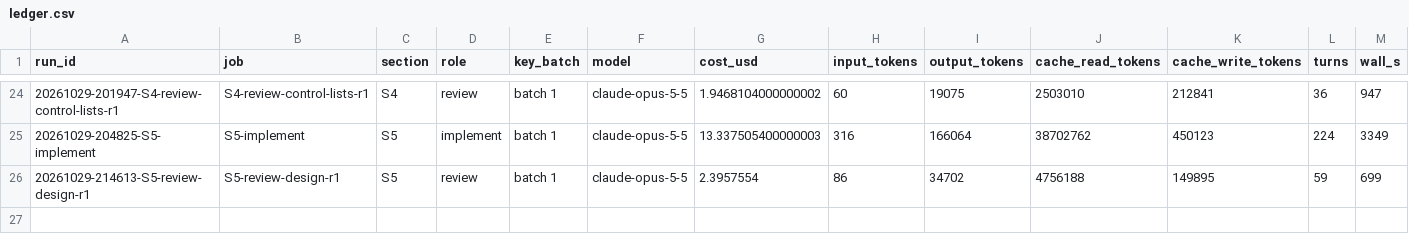
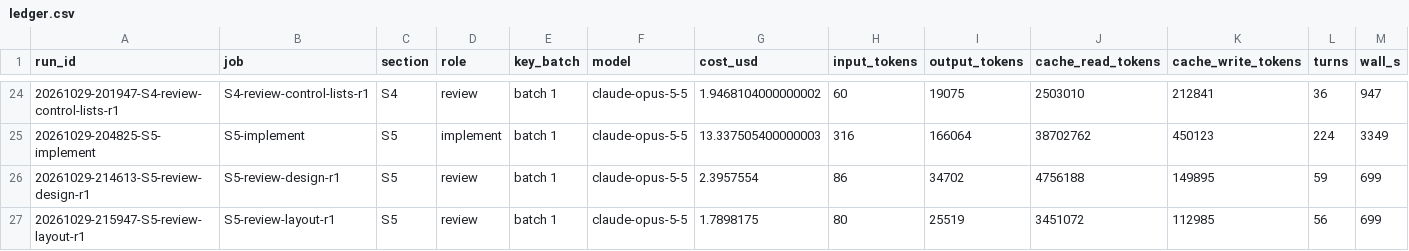
Before and after one commit to ChemE-as-Code/process-library, a CSV file: processes/ammonia-1/runs/ledger.csv, drawn as a sheet; only a part is shown, gaps mark what is left out; rows hold the shown columns only; the diff names each change by its address in the sheet, - before the commit and + after, or states it on an @@ line.

```diff
--- a/processes/ammonia-1/runs/ledger.csv
+++ b/processes/ammonia-1/runs/ledger.csv
+row 27: 20261029-215947-S5-review-layout-r1 | S5-review-layout-r1 | S5 | review | batch 1 | claude-opus-5-5 | 1.7898175 | 80 | 25519 | 3451072 | 112985 | 56 | 699
```
